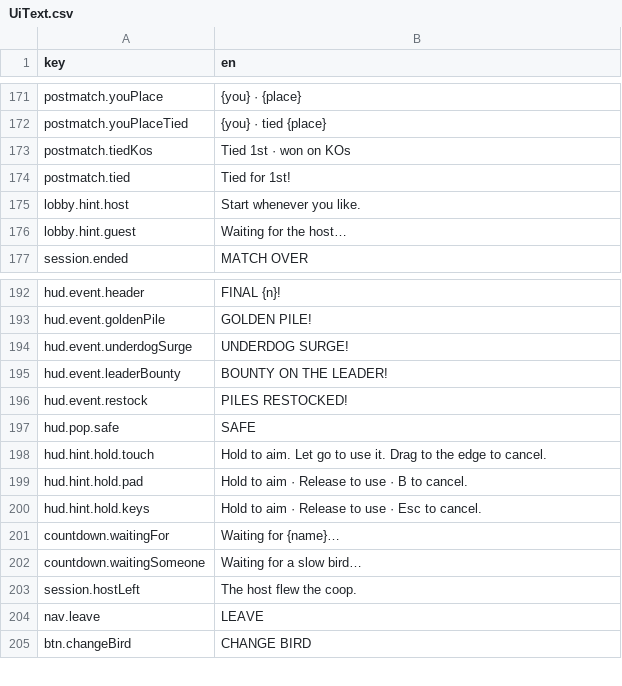
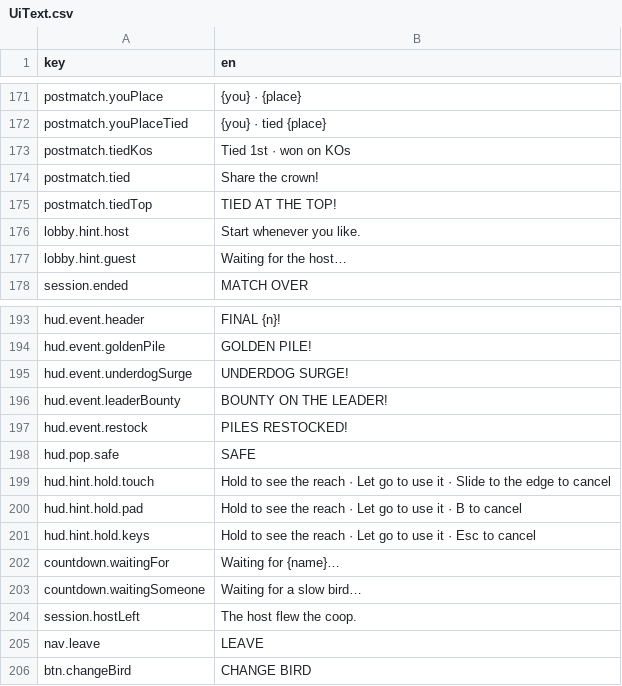
Before and after one commit to mtejedorg/CluckWars, a CSV file: Assets/_Game/Resources/Text/UiText.csv, drawn as a sheet; only a part is shown, gaps mark what is left out.

```diff
--- a/Assets/_Game/Resources/Text/UiText.csv
+++ b/Assets/_Game/Resources/Text/UiText.csv
@@ -174,3 +174,4 @@ postmatch.youPlaceTied,{you} · tied {place}
 postmatch.tiedKos,Tied 1st · won on KOs
-postmatch.tied,Tied for 1st!
+postmatch.tied,Share the crown!
+postmatch.tiedTop,TIED AT THE TOP!
 lobby.hint.host,Start whenever you like.
@@ -198,5 +199,5 @@ hud.event.restock,PILES RESTOCKED!
 hud.pop.safe,SAFE
-hud.hint.hold.touch,Hold to aim. Let go to use it. Drag to the edge to cancel.
-hud.hint.hold.pad,Hold to aim · Release to use · B to cancel.
-hud.hint.hold.keys,Hold to aim · Release to use · Esc to cancel.
+hud.hint.hold.touch,Hold to see the reach · Let go to use it · Slide to the edge to cancel
+hud.hint.hold.pad,Hold to see the reach · Let go to use it · B to cancel
+hud.hint.hold.keys,Hold to see the reach · Let go to use it · Esc to cancel
 countdown.waitingFor,Waiting for {name}…
```
Also changed, not shown: 17 other files.
